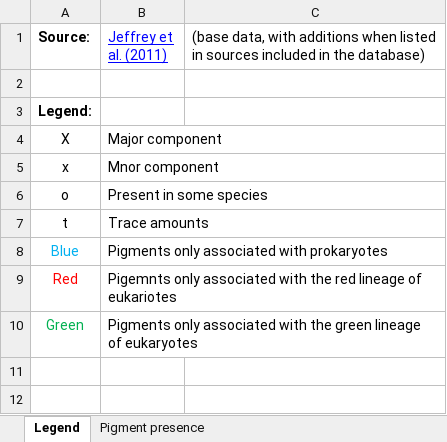
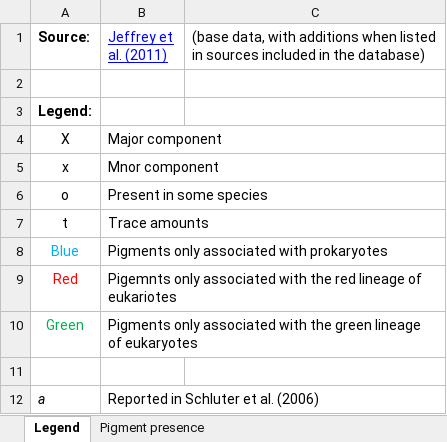
Before and after one commit to eoplus/pigment_ratios, an Excel workbook: aux/pigment_presence.xlsx, sheet Legend, drawn as a sheet; values as stored, in another font and other column widths than the file's, no borders; the diff names each change by its address in the sheet, - before the commit and + after, or states it on an @@ line.

```diff
--- a/aux/pigment_presence.xlsx (sheet Legend)
+++ b/aux/pigment_presence.xlsx (sheet Legend)
+row 11: (empty)
+row 12: a | Reported in Schluter et al. (2006)
```
Also changed, not shown: sheet Pigment presence, data/pigment_mass_ratios.xlsx, data/pigment_molar_ratios.xlsx, 4 other files.
